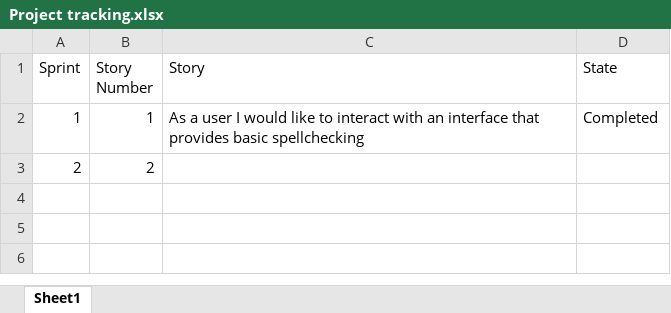
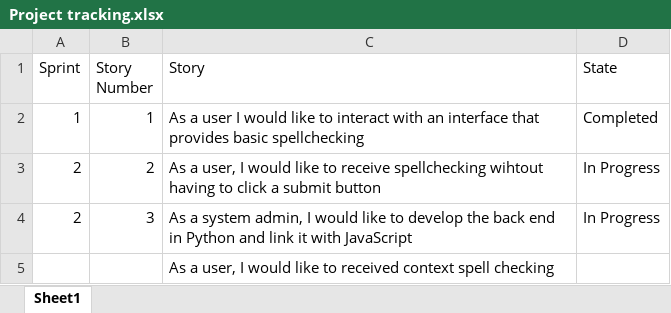
Before and after one commit to rjuliang/team6SpellCheckerCSCI5030-2021, an Excel workbook: ProjectDocuments/Project tracking.xlsx, sheet Sheet1, drawn as a sheet; values as stored, in another font and other column widths than the file's, no borders; the diff names each change by its address in the sheet, - before the commit and + after, or states it on an @@ line.

Commit message:
Added notes and user stories for Print 2

```diff
--- a/ProjectDocuments/Project tracking.xlsx (sheet Sheet1)
+++ b/ProjectDocuments/Project tracking.xlsx (sheet Sheet1)
-C3 (Story): (empty)
+C3 (Story): As a user, I would like to receive spellchecking wihtout having to click a submit button
-D3 (State): (empty)
+D3 (State): In Progress
+row 4: 2 | 3 | As a system admin, I would like to develop the back end in Python and link it with JavaScript | In Progress
+row 5:  |  | As a user, I would like to received context spell checking
```
Also changed, not shown: 1 other file.
